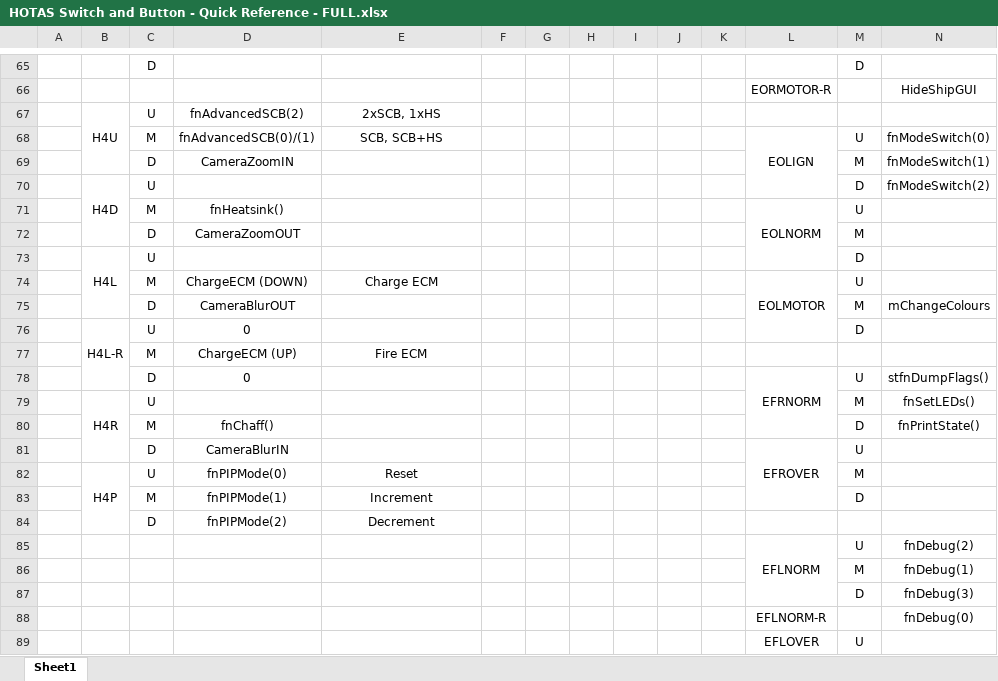
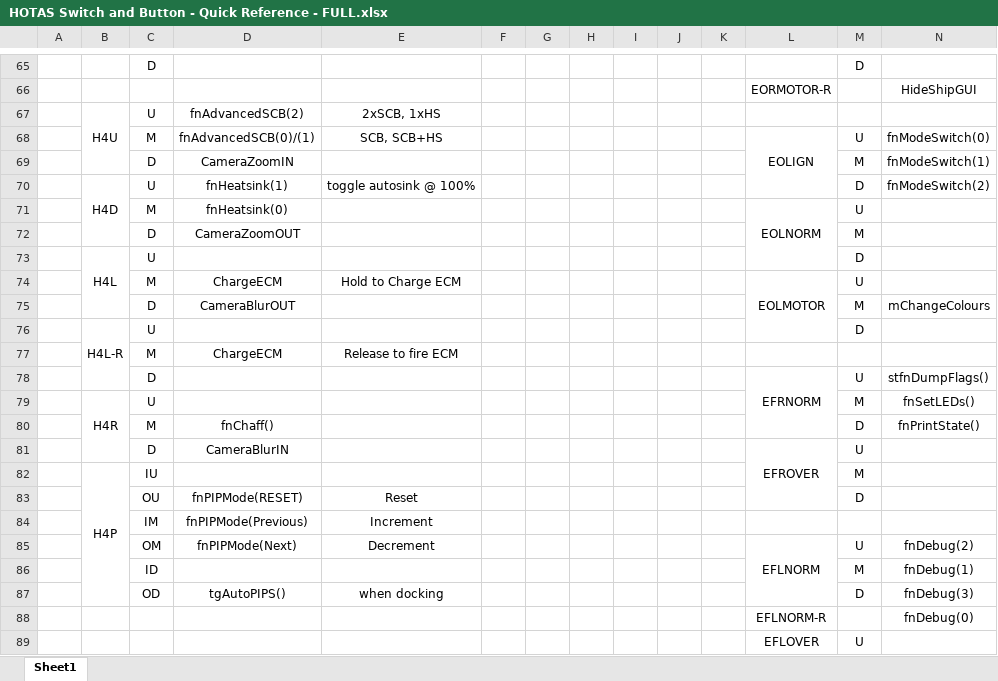
Before and after one commit to ClickerNZ/ED_TARGET_MASTER, an Excel workbook: ED_TargetScript_Warthog/MapFiles/HOTAS Switch and Button - Quick Reference - FULL.xlsx, sheet Sheet1, drawn as a sheet; only a part is shown, gaps mark what is left out; values as stored, in another font and other column widths than the file's, no borders; removed rows and columns are numbered as before the commit, all else as after; rows hold the shown columns only; the diff covers the shown part only; the diff names each change by its address in the sheet, - before the commit and + after, or states it on an @@ line.

```diff
--- a/ED_TargetScript_Warthog/MapFiles/HOTAS Switch and Button - Quick Reference - FULL.xlsx (sheet Sheet1)
+++ b/ED_TargetScript_Warthog/MapFiles/HOTAS Switch and Button - Quick Reference - FULL.xlsx (sheet Sheet1)
-D70: (empty)
+D70: fnHeatsink(1)
-E70: (empty)
+E70: toggle autosink @ 100%
-D71: fnHeatsink()
+D71: fnHeatsink(0)
-D74: ChargeECM (DOWN)
+D74: ChargeECM
-E74: Charge ECM
+E74: Hold to Charge ECM
-D76: 0
+D76: (empty)
-D77: ChargeECM (UP)
+D77: ChargeECM
-E77: Fire ECM
+E77: Release to fire ECM
-D78: 0
+D78: (empty)
-row 82:  | H4P | U | fnPIPMode(0) | Reset |  |  |  |  |  |  |  | M
-row 83:  |  | M | fnPIPMode(1) | Increment |  |  |  |  |  |  |  | D
-row 84:  |  | D | fnPIPMode(2) | Decrement
+row 82:  | H4P | IU |  |  |  |  |  |  |  |  |  | M
+row 83:  |  | OU | fnPIPMode(RESET) | Reset |  |  |  |  |  |  |  | D
+row 84:  |  | IM | fnPIPMode(Previous) | Increment
-C85: (empty)
+C85: OM
-D85: (empty)
+D85: fnPIPMode(Next)
-E85: (empty)
+E85: Decrement
-C86: (empty)
+C86: ID
-C87: (empty)
+C87: OD
-D87: (empty)
+D87: tgAutoPIPS()
-E87: (empty)
+E87: when docking
```
Also changed, not shown: 1 added row, 1 removed row, 59 edited cells, cell formats and merged cells elsewhere in this sheet.
